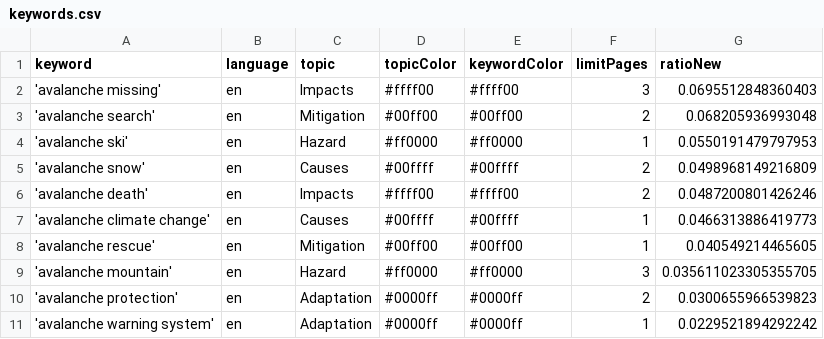
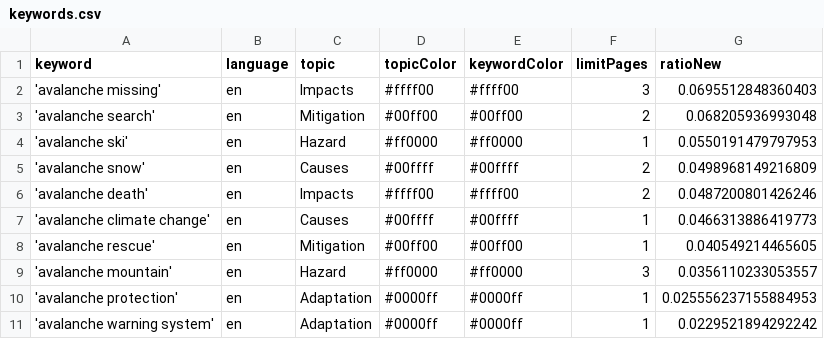
Before and after one commit to MarcoL95-news/avalancheIsComing, a CSV file: keywords.csv, drawn as a sheet.

Commit message:
Commit from GitHub Actions (harvest:0.0)

```diff
--- a/keywords.csv
+++ b/keywords.csv
@@ -8,4 +8,4 @@ keyword,language,topic,topicColor,keywordColor,limitPages,ratioNew
 'avalanche rescue',en,Mitigation,#00ff00,#00ff00,1,0.040549214465605
-'avalanche mountain',en,Hazard,#ff0000,#ff0000,3,0.035611023305355705
-'avalanche protection',en,Adaptation,#0000ff,#0000ff,2,0.0300655966539823
+'avalanche mountain',en,Hazard,#ff0000,#ff0000,3,0.0356110233053557
+'avalanche protection',en,Adaptation,#0000ff,#0000ff,1,0.025556237155884953
 'avalanche warning system',en,Adaptation,#0000ff,#0000ff,1,0.0229521894292242
```
